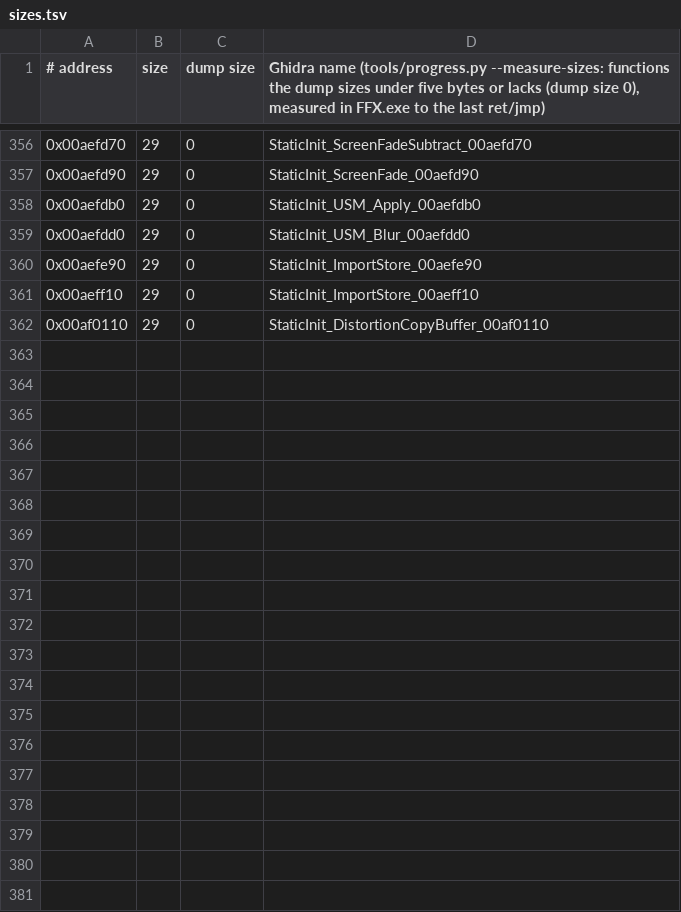
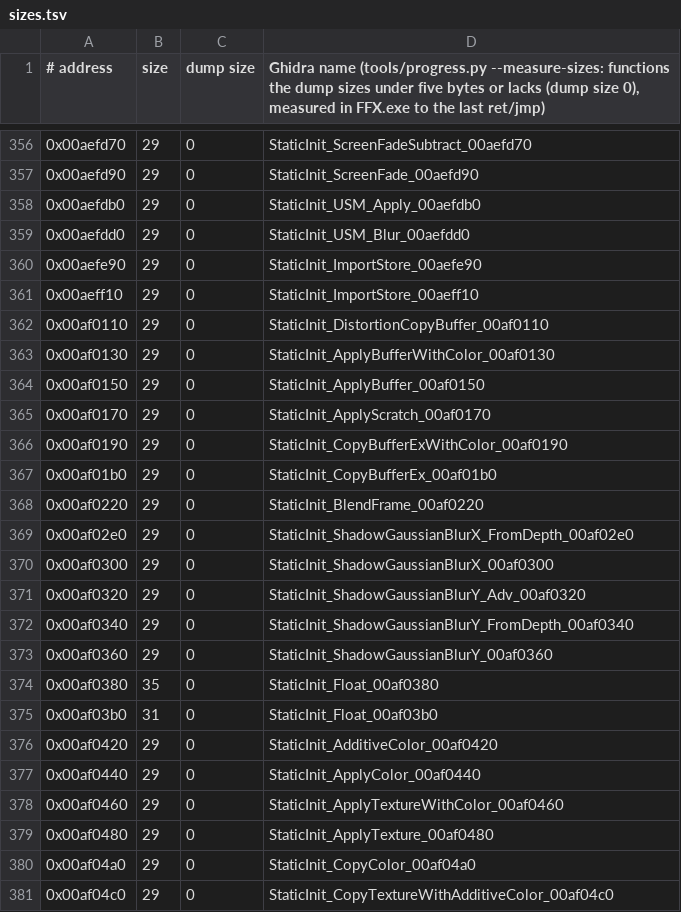
Before and after one commit to yutamago/ffx-rust, a TSV file: symbols/sizes.tsv, drawn as a sheet; only a part is shown, gaps mark what is left out; the diff covers the shown part only.

Commit message:
M5 static-init-b batch 3: 50 more static initialisers hooked
Hooks the 50 entries of list window 101-150: 35 bulk rows (22 render pass
types, 6 class descriptor declarations, 4 atexit-only, 3 constructors with
atexit) and 15 odd shapes (4 PFreeList constructions, 3 constructors
whose result is stored, 2 float constants, 2 sentinels, 1 stdcall import
stored, 1 import object, 1 chain append, 1 conditional tail-jump). The
bridges and rows were already in ffx_pload::m5_static_init_b and covered
by the parity tests; this batch only wires the hooks, and the dump-less
labels get measured sizes in symbols/sizes.tsv.

Gates: parity tests pass on the image, the field and the battle snapshots
(12 tests); check-ported 15307 ported, 0 problems; check-clobber 0 eax
reads; check-callwidth, check-thisarg, check-callconv, check-tailargs 0;
check-argslots 0; fmt, 32-bit clippy (the void float shims end with `;`)
and build-hook clean. No mutation run: the bridges did not change.

Not replayed: replays run after every second batch (batch 4 is next).
After batch 3, 258 entries of the list remain (see
~/ffx-work/m5/port/static-init-b.left).

```diff
--- a/symbols/sizes.tsv
+++ b/symbols/sizes.tsv
@@ -362 +362,20 @@
 0x00af0110	29	0	StaticInit_DistortionCopyBuffer_00af0110
+0x00af0130	29	0	StaticInit_ApplyBufferWithColor_00af0130
+0x00af0150	29	0	StaticInit_ApplyBuffer_00af0150
+0x00af0170	29	0	StaticInit_ApplyScratch_00af0170
+0x00af0190	29	0	StaticInit_CopyBufferExWithColor_00af0190
+0x00af01b0	29	0	StaticInit_CopyBufferEx_00af01b0
+0x00af0220	29	0	StaticInit_BlendFrame_00af0220
+0x00af02e0	29	0	StaticInit_ShadowGaussianBlurX_FromDepth_00af02e0
+0x00af0300	29	0	StaticInit_ShadowGaussianBlurX_00af0300
+0x00af0320	29	0	StaticInit_ShadowGaussianBlurY_Adv_00af0320
+0x00af0340	29	0	StaticInit_ShadowGaussianBlurY_FromDepth_00af0340
+0x00af0360	29	0	StaticInit_ShadowGaussianBlurY_00af0360
+0x00af0380	35	0	StaticInit_Float_00af0380
+0x00af03b0	31	0	StaticInit_Float_00af03b0
+0x00af0420	29	0	StaticInit_AdditiveColor_00af0420
+0x00af0440	29	0	StaticInit_ApplyColor_00af0440
+0x00af0460	29	0	StaticInit_ApplyTextureWithColor_00af0460
+0x00af0480	29	0	StaticInit_ApplyTexture_00af0480
+0x00af04a0	29	0	StaticInit_CopyColor_00af04a0
+0x00af04c0	29	0	StaticInit_CopyTextureWithAdditiveColor_00af04c0
```
Also changed, not shown: 21 added rows elsewhere in this file, 2 other files.
